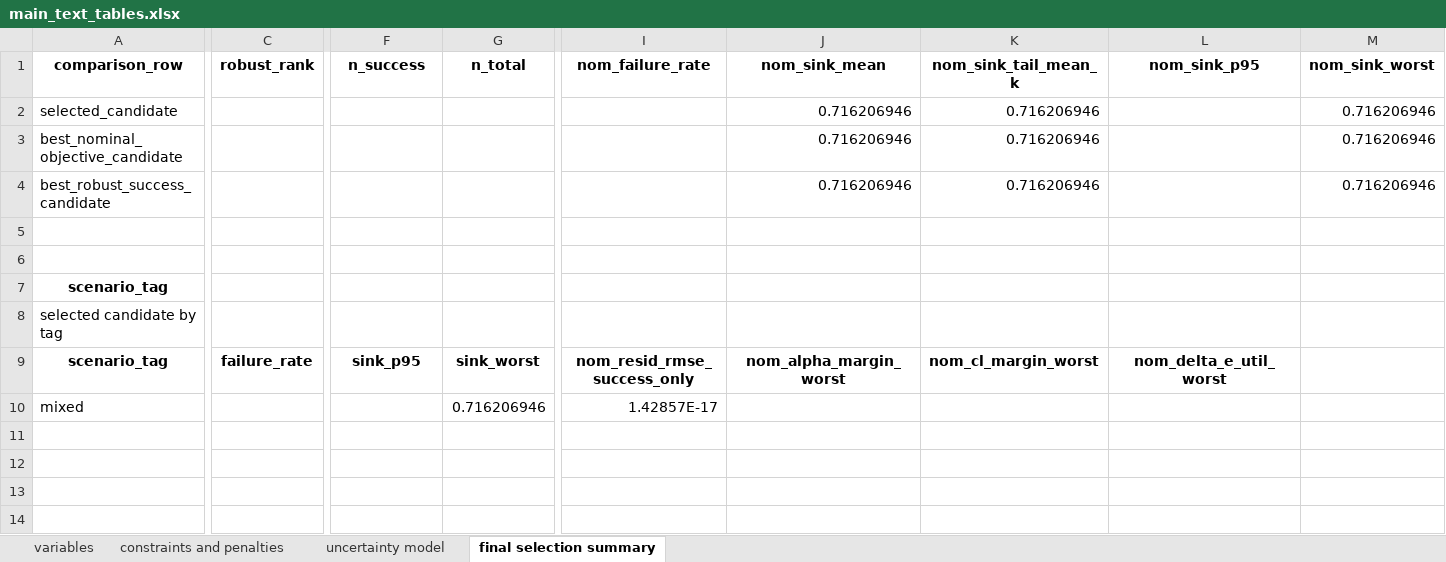
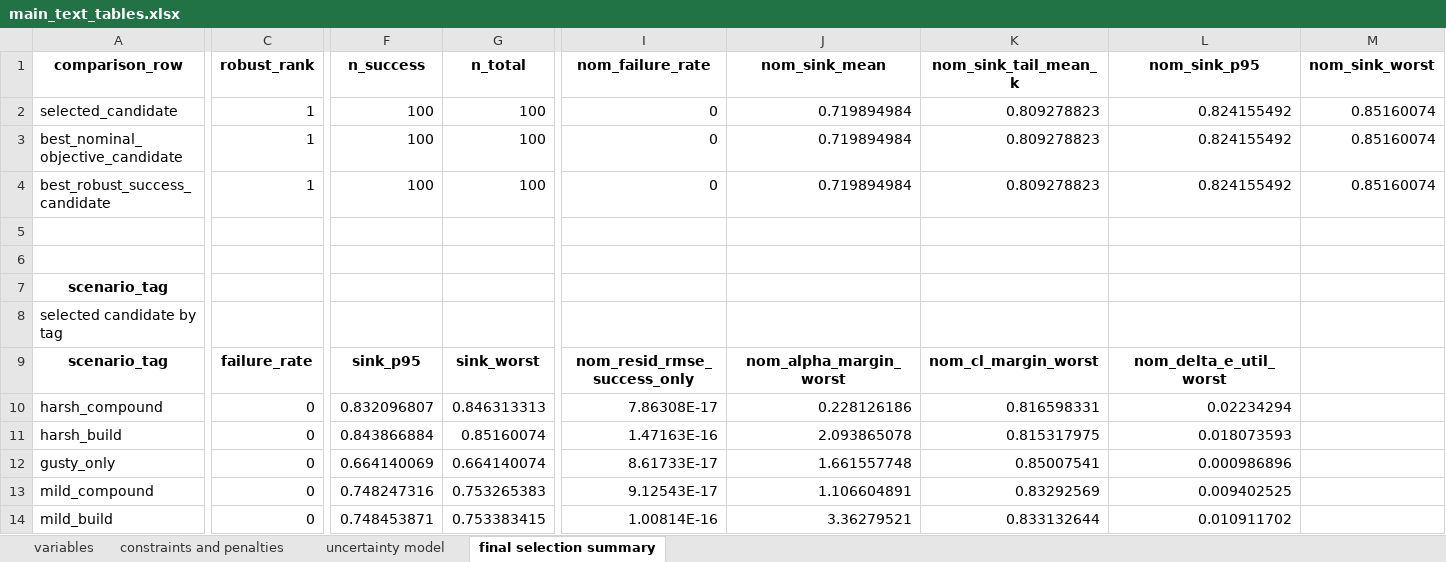
Before and after one commit to GH-X-ST/Nausicaa, an Excel workbook: 02_Glider_Design/C_results/main_text_tables.xlsx, sheet final selection summary, drawn as a sheet; only a part is shown, gaps mark what is left out; values as stored, in another font and other column widths than the file's, no borders; removed rows and columns are numbered as before the commit, all else as after; rows hold the shown columns only; the diff covers the shown part only; the diff names each change by its address in the sheet, - before the commit and + after, or states it on an @@ line.

Commit message:
Glider Design v5.5
- Python
- Post analysis running result

```diff
--- a/02_Glider_Design/C_results/main_text_tables.xlsx (sheet final selection summary)
+++ b/02_Glider_Design/C_results/main_text_tables.xlsx (sheet final selection summary)
-C2:C4 (robust_rank): (empty)
+C2:C4 (robust_rank): 1
-F2:F4 (n_success): (empty)
+F2:F4 (n_success): 100
-G2:G4 (n_total): (empty)
+G2:G4 (n_total): 100
-I2:I4 (nom_failure_rate): (empty)
+I2:I4 (nom_failure_rate): 0
-J2:J4 (nom_sink_mean): 0.716206946
+J2:J4 (nom_sink_mean): 0.719894984
-K2:K4 (nom_sink_tail_mean_k): 0.716206946
+K2:K4 (nom_sink_tail_mean_k): 0.809278823
-L2:L4 (nom_sink_p95): (empty)
+L2:L4 (nom_sink_p95): 0.824155492
-M2:M4 (nom_sink_worst): 0.716206946
+M2:M4 (nom_sink_worst): 0.85160074
-row 10: mixed |  |  | 0.716206946 | 1.42857E-17
+row 10: harsh_compound | 0 | 0.832096807 | 0.846313313 | 7.86308E-17 | 0.228126186 | 0.816598331 | 0.02234294
+row 11: harsh_build | 0 | 0.843866884 | 0.85160074 | 1.47163E-16 | 2.093865078 | 0.815317975 | 0.018073593
+row 12: gusty_only | 0 | 0.664140069 | 0.664140074 | 8.61733E-17 | 1.661557748 | 0.85007541 | 0.000986896
+row 13: mild_compound | 0 | 0.748247316 | 0.753265383 | 9.12543E-17 | 1.106604891 | 0.83292569 | 0.009402525
+row 14: mild_build | 0 | 0.748453871 | 0.753383415 | 1.00814E-16 | 3.36279521 | 0.833132644 | 0.010911702
```
Also changed, not shown: 42 edited cells elsewhere in this sheet, sheet uncertainty model, sheet constraints and penalties, 10 other files.
